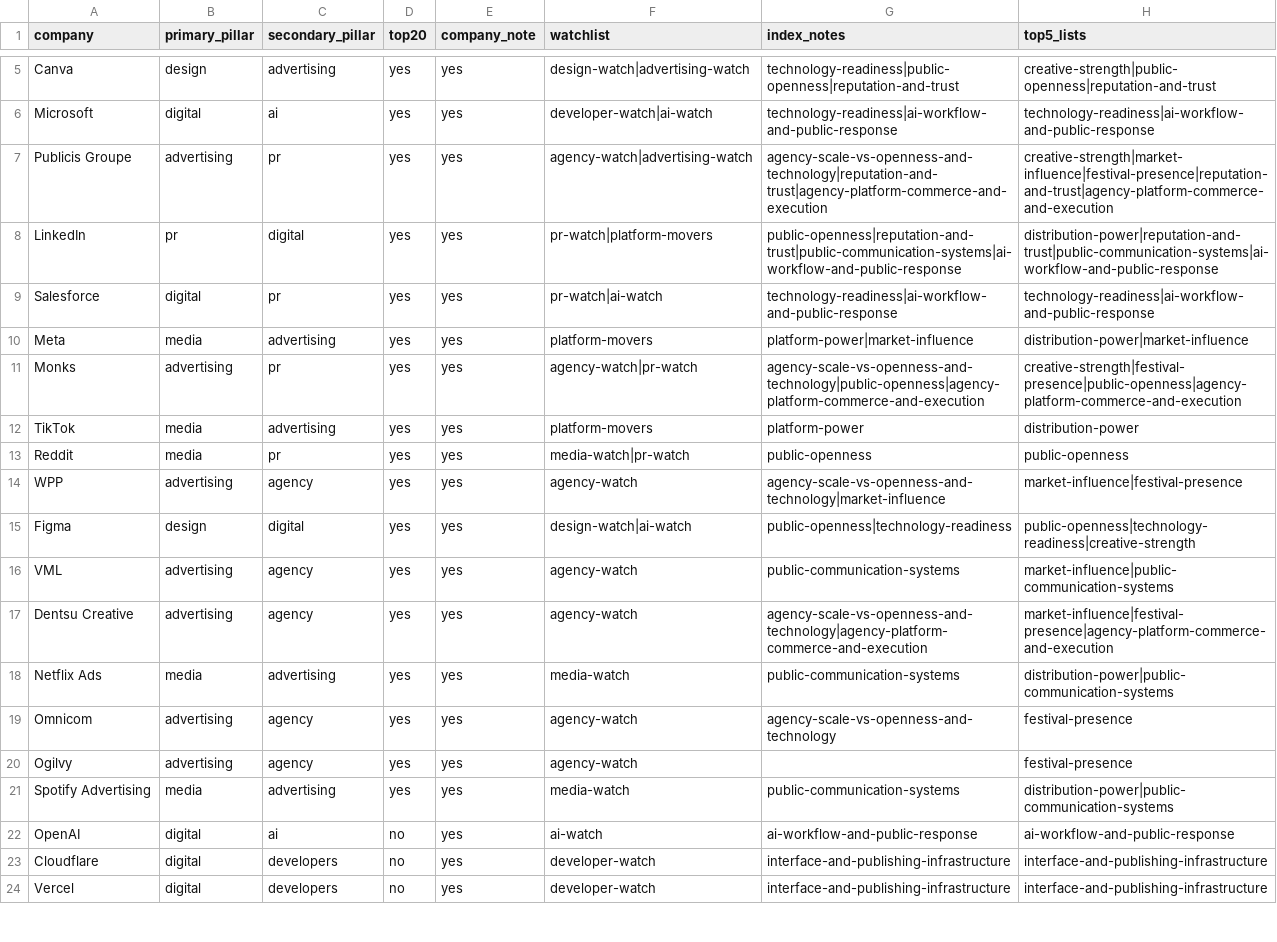
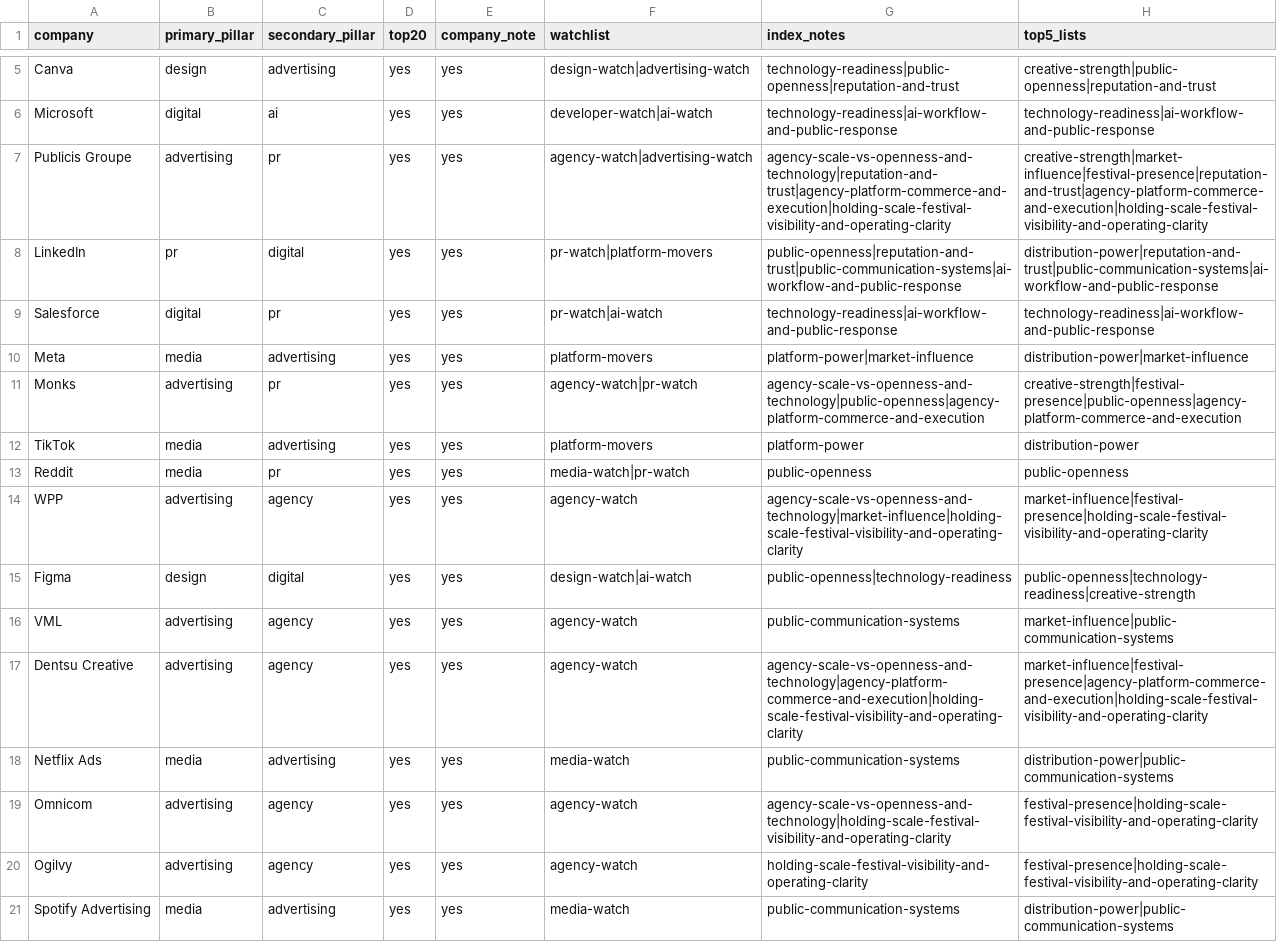
Before and after one commit to advhouse/dom-reklamy, a CSV file: data/rankings/2026-05-12-five-pillars-matrix.csv, drawn as a sheet; only a part is shown, gaps mark what is left out; the shorter side is filled out with more unchanged rows.

Commit message:
Add holding scale and festival clarity layer

```diff
--- a/data/rankings/2026-05-12-five-pillars-matrix.csv
+++ b/data/rankings/2026-05-12-five-pillars-matrix.csv
@@ -6,3 +6,3 @@ Canva,design,advertising,yes,yes,design-watch|advertising-watch,technology-readi
 Microsoft,digital,ai,yes,yes,developer-watch|ai-watch,technology-readiness|ai-workflow-and-public-response,technology-readiness|ai-workflow-and-public-response
-Publicis Groupe,advertising,pr,yes,yes,agency-watch|advertising-watch,agency-scale-vs-openness-and-technology|reputation-and-trust|agency-platform-commerce-and-execution,creative-strength|market-influence|festival-presence|reputation-and-trust|agency-platform-commerce-and-execution
+Publicis Groupe,advertising,pr,yes,yes,agency-watch|advertising-watch,agency-scale-vs-openness-and-technology|reputation-and-trust|agency-platform-commerce-and-execution|holding-scale-festival-visibility-and-operating-clarity,creative-strength|market-influence|festival-presence|reputation-and-trust|agency-platform-commerce-and-execution|holding-scale-festival-visibility-and-operating-clarity
 LinkedIn,pr,digital,yes,yes,pr-watch|platform-movers,public-openness|reputation-and-trust|public-communication-systems|ai-workflow-and-public-response,distribution-power|reputation-and-trust|public-communication-systems|ai-workflow-and-public-response
@@ -13,9 +13,9 @@ TikTok,media,advertising,yes,yes,platform-movers,platform-power,distribution-pow
 Reddit,media,pr,yes,yes,media-watch|pr-watch,public-openness,public-openness
-WPP,advertising,agency,yes,yes,agency-watch,agency-scale-vs-openness-and-technology|market-influence,market-influence|festival-presence
+WPP,advertising,agency,yes,yes,agency-watch,agency-scale-vs-openness-and-technology|market-influence|holding-scale-festival-visibility-and-operating-clarity,market-influence|festival-presence|holding-scale-festival-visibility-and-operating-clarity
 Figma,design,digital,yes,yes,design-watch|ai-watch,public-openness|technology-readiness,public-openness|technology-readiness|creative-strength
 VML,advertising,agency,yes,yes,agency-watch,public-communication-systems,market-influence|public-communication-systems
-Dentsu Creative,advertising,agency,yes,yes,agency-watch,agency-scale-vs-openness-and-technology|agency-platform-commerce-and-execution,market-influence|festival-presence|agency-platform-commerce-and-execution
+Dentsu Creative,advertising,agency,yes,yes,agency-watch,agency-scale-vs-openness-and-technology|agency-platform-commerce-and-execution|holding-scale-festival-visibility-and-operating-clarity,market-influence|festival-presence|agency-platform-commerce-and-execution|holding-scale-festival-visibility-and-operating-clarity
 Netflix Ads,media,advertising,yes,yes,media-watch,public-communication-systems,distribution-power|public-communication-systems
-Omnicom,advertising,agency,yes,yes,agency-watch,agency-scale-vs-openness-and-technology,festival-presence
-Ogilvy,advertising,agency,yes,yes,agency-watch,,festival-presence
+Omnicom,advertising,agency,yes,yes,agency-watch,agency-scale-vs-openness-and-technology|holding-scale-festival-visibility-and-operating-clarity,festival-presence|holding-scale-festival-visibility-and-operating-clarity
+Ogilvy,advertising,agency,yes,yes,agency-watch,holding-scale-festival-visibility-and-operating-clarity,festival-presence|holding-scale-festival-visibility-and-operating-clarity
 Spotify Advertising,media,advertising,yes,yes,media-watch,public-communication-systems,distribution-power|public-communication-systems
```
Also changed, not shown: 8 other files.
